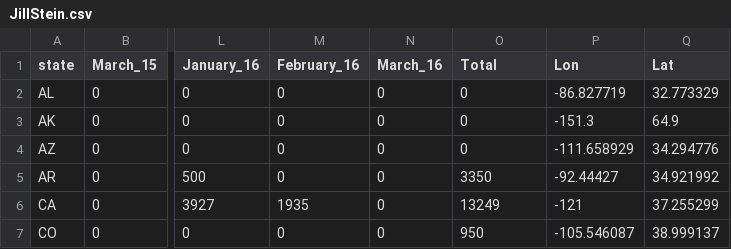
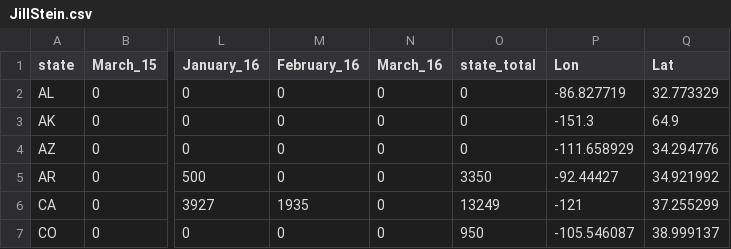
Before and after one commit to geog575-spring2016/campaign-contributions, a CSV file: data/GoodCSVs/JillStein.csv, drawn as a sheet; only a part is shown, gaps mark what is left out; the diff names each change by its address in the sheet, - before the commit and + after, or states it on an @@ line.

```diff
--- a/data/GoodCSVs/JillStein.csv
+++ b/data/GoodCSVs/JillStein.csv
-O1: Total
+O1: state_total
```
Also changed, not shown: data/GoodCSVs/BernieSanders.csv, data/GoodCSVs/HillaryClinton.csv, 26 other files.
